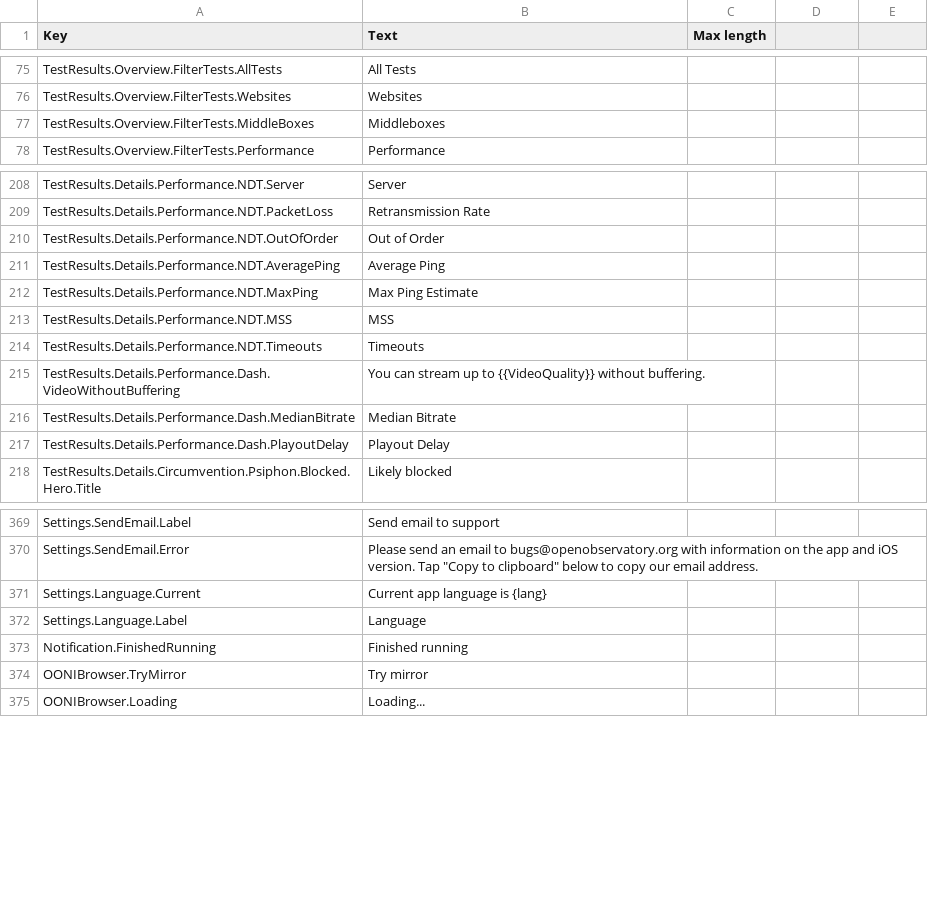
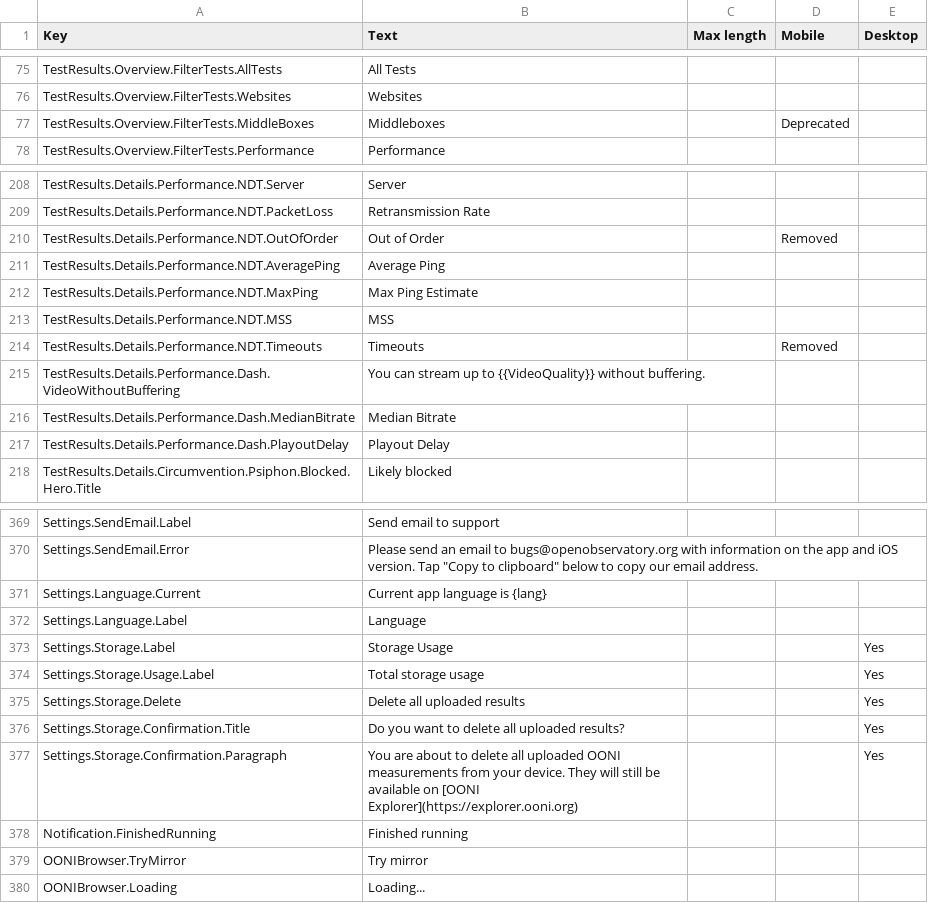
Before and after one commit to ooni/probe-desktop, a CSV file: data/lang-en.csv, drawn as a sheet; only a part is shown, gaps mark what is left out; the diff names each change by its address in the sheet, - before the commit and + after, or states it on an @@ line.

Commit message:
Add basic UI for Delete-All-Msmts feature

```diff
--- a/data/lang-en.csv
+++ b/data/lang-en.csv
-D1: (empty)
+D1: Mobile
-E1: (empty)
+E1: Desktop
-D77 (Mobile): (empty)
+D77 (Mobile): Deprecated
-D210 (Mobile): (empty)
+D210 (Mobile): Removed
-D214 (Mobile): (empty)
+D214 (Mobile): Removed
+row 373: Settings.Storage.Label | Storage Usage |  |  | Yes
+row 374: Settings.Storage.Usage.Label | Total storage usage |  |  | Yes
+row 375: Settings.Storage.Delete | Delete all uploaded results |  |  | Yes
+row 376: Settings.Storage.Confirmation.Title | Do you want to delete all uploaded results? |  |  | Yes
+row 377: Settings.Storage.Confirmation.Paragraph | You are about to delete all uploaded OONI measurements from your device. They will still be available on [OONI Explorer](https://explorer.ooni.org) |  |  | Yes
```
Also changed, not shown: 4 other files.
